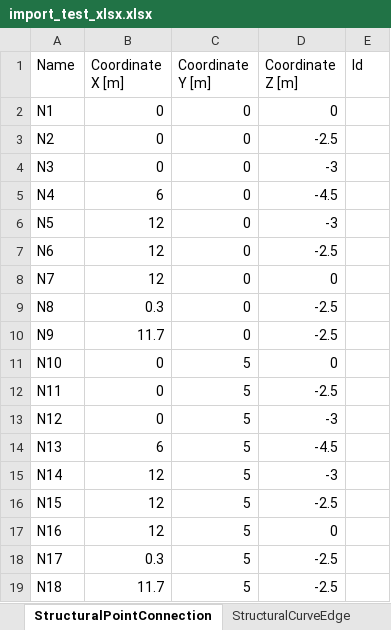
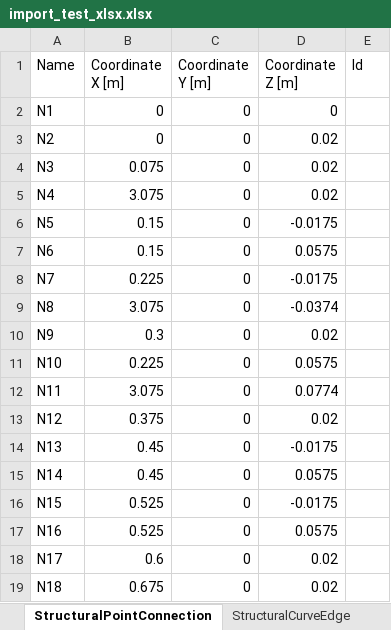
Before and after one commit to dlubal-software/RFEM_Python_Client, an Excel workbook: UnitTests/src/import_test_xlsx.xlsx, sheet StructuralPointConnection, drawn as a sheet; only a part is shown; values as stored, in another font and other column widths than the file's, no borders; the diff covers the shown part only; the diff names each change by its address in the sheet, - before the commit and + after, or states it on an @@ line.

```diff
--- a/UnitTests/src/import_test_xlsx.xlsx (sheet StructuralPointConnection)
+++ b/UnitTests/src/import_test_xlsx.xlsx (sheet StructuralPointConnection)
-D3 (Coordinate Z [m]): -2.5
+D3 (Coordinate Z [m]): 0.02
-B4 (Coordinate X [m]): 0
+B4 (Coordinate X [m]): 0.075
-D4 (Coordinate Z [m]): -3
+D4 (Coordinate Z [m]): 0.02
-B5 (Coordinate X [m]): 6
+B5 (Coordinate X [m]): 3.075
-D5 (Coordinate Z [m]): -4.5
+D5 (Coordinate Z [m]): 0.02
-B6:B7 (Coordinate X [m]): 12
+B6:B7 (Coordinate X [m]): 0.15
-D6 (Coordinate Z [m]): -3
+D6 (Coordinate Z [m]): -0.0175
-D7 (Coordinate Z [m]): -2.5
+D7 (Coordinate Z [m]): 0.0575
-B8 (Coordinate X [m]): 12
+B8 (Coordinate X [m]): 0.225
-D8 (Coordinate Z [m]): 0
+D8 (Coordinate Z [m]): -0.0175
-B9 (Coordinate X [m]): 0.3
+B9 (Coordinate X [m]): 3.075
-D9 (Coordinate Z [m]): -2.5
+D9 (Coordinate Z [m]): -0.0374
-B10 (Coordinate X [m]): 11.7
+B10 (Coordinate X [m]): 0.3
-D10 (Coordinate Z [m]): -2.5
+D10 (Coordinate Z [m]): 0.02
-B11 (Coordinate X [m]): 0
+B11 (Coordinate X [m]): 0.225
-C11:C19 (Coordinate Y [m]): 5
+C11:C19 (Coordinate Y [m]): 0
-D11 (Coordinate Z [m]): 0
+D11 (Coordinate Z [m]): 0.0575
-B12 (Coordinate X [m]): 0
+B12 (Coordinate X [m]): 3.075
-D12 (Coordinate Z [m]): -2.5
+D12 (Coordinate Z [m]): 0.0774
-B13 (Coordinate X [m]): 0
+B13 (Coordinate X [m]): 0.375
-D13 (Coordinate Z [m]): -3
+D13 (Coordinate Z [m]): 0.02
-B14 (Coordinate X [m]): 6
+B14 (Coordinate X [m]): 0.45
-D14 (Coordinate Z [m]): -4.5
+D14 (Coordinate Z [m]): -0.0175
-B15 (Coordinate X [m]): 12
+B15 (Coordinate X [m]): 0.45
-D15 (Coordinate Z [m]): -3
+D15 (Coordinate Z [m]): 0.0575
-B16:B17 (Coordinate X [m]): 12
+B16:B17 (Coordinate X [m]): 0.525
-D16 (Coordinate Z [m]): -2.5
+D16 (Coordinate Z [m]): -0.0175
-D17 (Coordinate Z [m]): 0
+D17 (Coordinate Z [m]): 0.0575
-B18 (Coordinate X [m]): 0.3
+B18 (Coordinate X [m]): 0.6
-D18:D19 (Coordinate Z [m]): -2.5
+D18:D19 (Coordinate Z [m]): 0.02
-B19 (Coordinate X [m]): 11.7
+B19 (Coordinate X [m]): 0.675
```
Also changed, not shown: 30 added rows and 81 edited cells elsewhere in this sheet, sheet StructuralCurveMember, sheet StructuralCurveAction, sheet StructuralSurfaceMember, sheet StructuralEdgeConnection, sheet StructuralCrossSection, sheet StructuralLoadCase, 5 more sheets, other sheet tabs, 2 other files.
